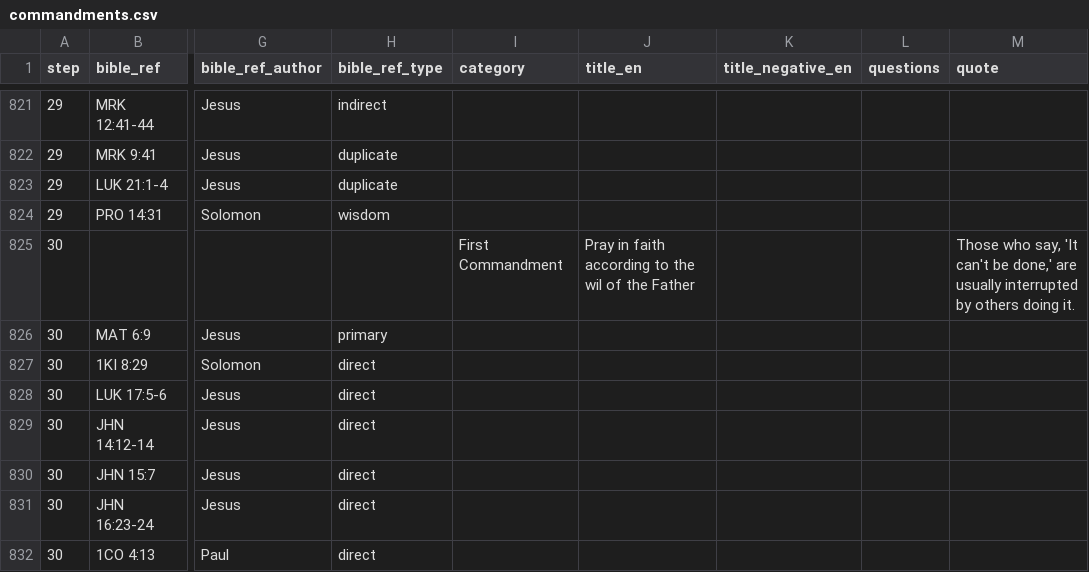
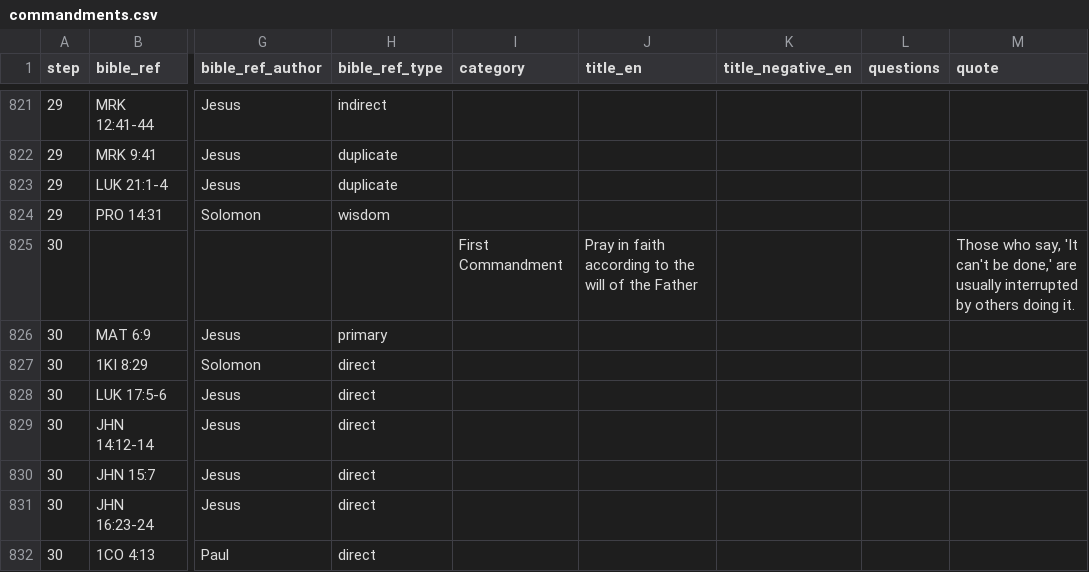
Before and after one commit to walkasjesus/walkasjesus_biblereferences, a CSV file: commandments.csv, drawn as a sheet; only a part is shown, gaps mark what is left out; the diff names each change by its address in the sheet, - before the commit and + after, or states it on an @@ line.

Commit message:
Fixed typo

```diff
--- a/commandments.csv
+++ b/commandments.csv
-J825 (title_en): …to the wil of the…
+J825 (title_en): …to the will of the…
```
Also changed, not shown: 1 other file.
